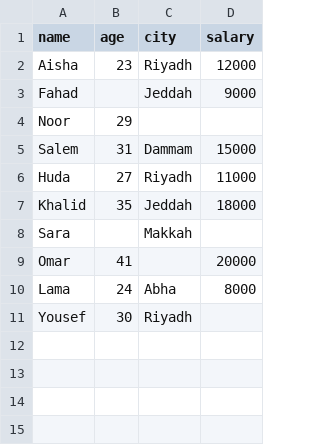
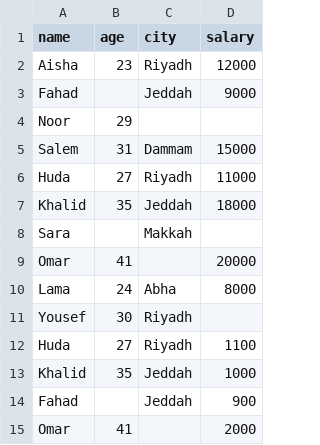
Before and after one commit to baselfno/bootcamp, a CSV file: csv-profiler/data/sample.csv, drawn as a sheet.

```diff
--- a/csv-profiler/data/sample.csv
+++ b/csv-profiler/data/sample.csv
@@ -11 +11,5 @@ Lama,24,Abha,8000
 Yousef,30,Riyadh,
+Huda,27,Riyadh,1100
+Khalid,35,Jeddah,1000
+Fahad,,Jeddah,900
+Omar,41,,2000
```
Also changed, not shown: 7 other files.
